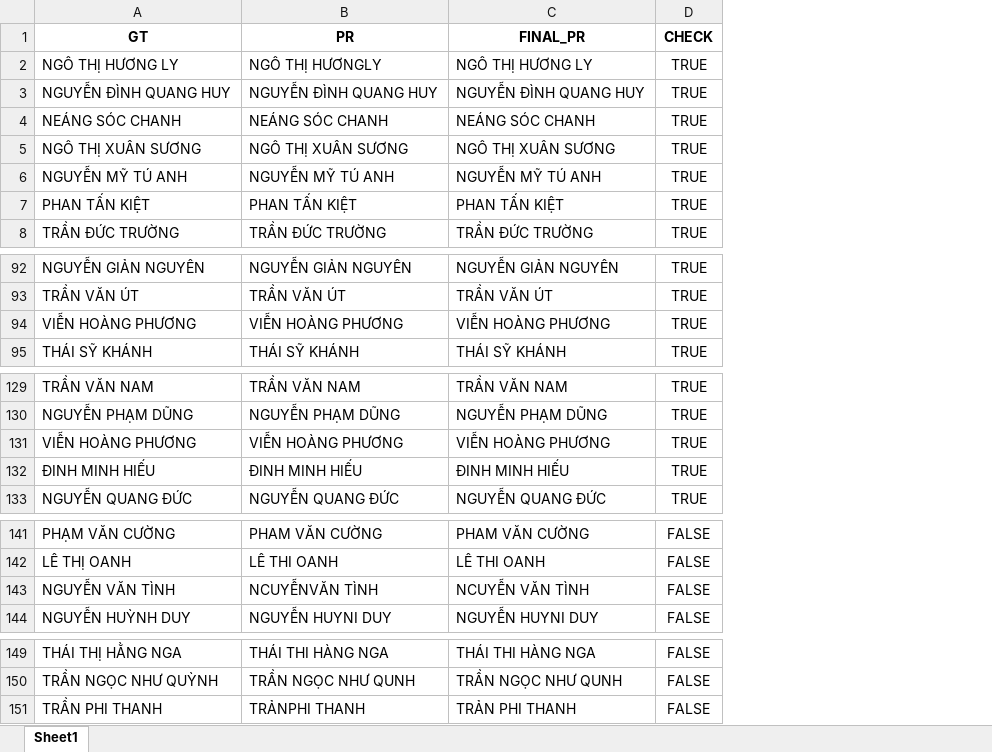
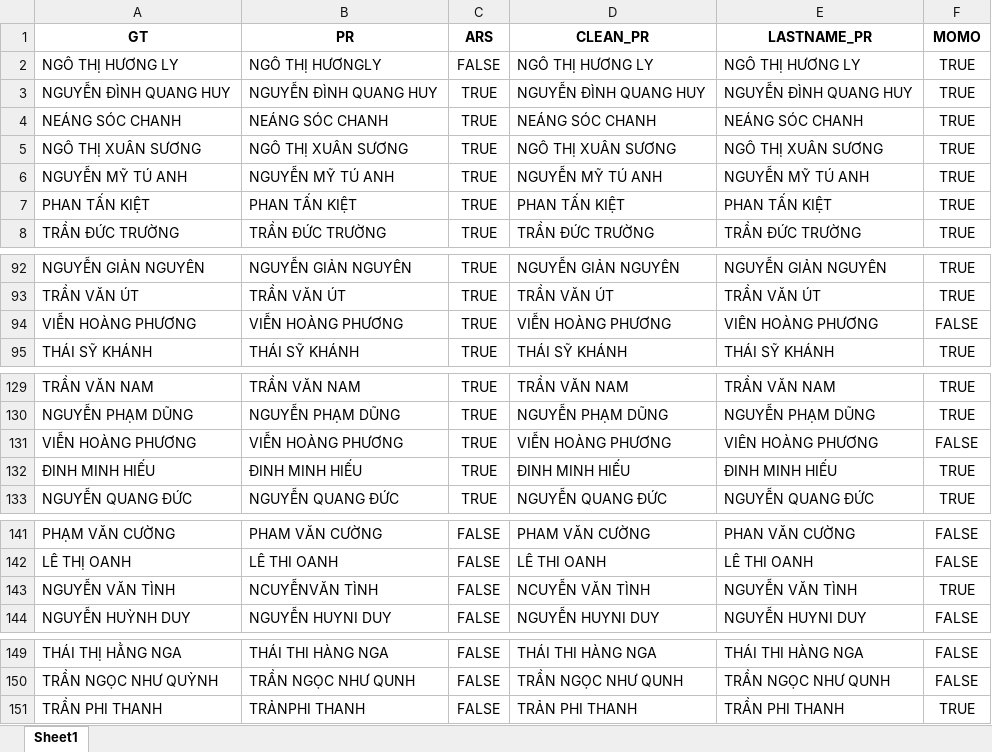
Before and after one commit to KhanhLab/vnmese_name_correction, an Excel workbook: test.xlsx, sheet Sheet1, drawn as a sheet; only a part is shown, gaps mark what is left out; values as stored, in another font and other column widths than the file's, no borders; addresses are those after the commit; the diff names each change by its address in the sheet, - before the commit and + after, or states it on an @@ line.

```diff
--- a/test.xlsx (sheet Sheet1)
+++ b/test.xlsx (sheet Sheet1)
+column C (ARS), rows 2-8: FALSE | TRUE | TRUE | TRUE | TRUE | TRUE | TRUE; rows 92-95: all TRUE; rows 129-133: all TRUE; rows 141-144: all FALSE; rows 149-151: all FALSE
+column E (LASTNAME_PR), rows 2-8: NGÔ THỊ HƯƠNG LY | NGUYỄN ĐÌNH QUANG HUY | NEÁNG SÓC CHANH | NGÔ THỊ XUÂN SƯƠNG | NGUYỄN MỸ TÚ ANH | PHAN TẤN KIỆT | TRẦN ĐỨC TRƯỜNG; rows 92-95: NGUYỄN GIẢN NGUYÊN | TRẦN VĂN ÚT | VIÊN HOÀNG PHƯƠNG | THÁI SỸ KHÁNH; rows 129-133: TRẦN VĂN NAM | NGUYỄN PHẠM DŨNG | VIÊN HOÀNG PHƯƠNG | ĐINH MINH HIẾU | NGUYỄN QUANG ĐỨC; rows 141-144: PHAN VĂN CƯỜNG | LÊ THI OANH | NGUYỄN VĂN TÌNH | NGUYỄN HUYNI DUY; rows 149-151: THÁI THI HÀNG NGA | TRẦN NGỌC NHƯ QUNH | TRẦN PHI THANH
-D1: FINAL_PR
+D1: CLEAN_PR
-F1: CHECK
+F1: MOMO
-F94 (MOMO): TRUE
+F94 (MOMO): FALSE
-F131 (MOMO): TRUE
+F131 (MOMO): FALSE
-F143 (MOMO): FALSE
+F143 (MOMO): TRUE
-F151 (MOMO): FALSE
+F151 (MOMO): TRUE
```
Also changed, not shown: 5 other files.
